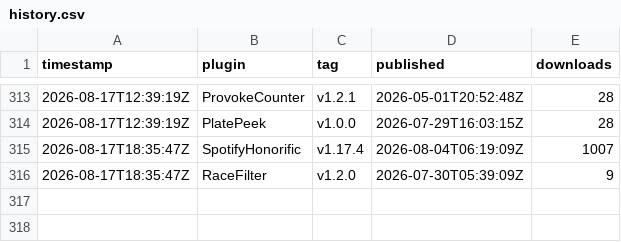
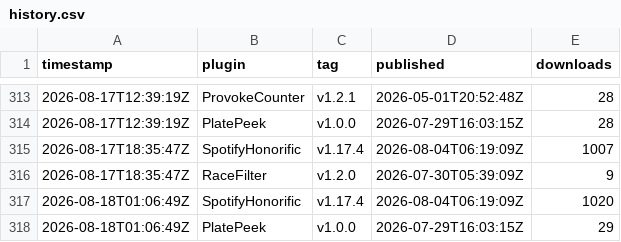
Before and after one commit to Valiice/DalamudPluginRepo, a CSV file: stats/history.csv, drawn as a sheet; only a part is shown, gaps mark what is left out.

```diff
--- a/stats/history.csv
+++ b/stats/history.csv
@@ -316 +316,3 @@ timestamp,plugin,tag,published,downloads
 2026-08-17T18:35:47Z,RaceFilter,v1.2.0,2026-07-30T05:39:09Z,9
+2026-08-18T01:06:49Z,SpotifyHonorific,v1.17.4,2026-08-04T06:19:09Z,1020
+2026-08-18T01:06:49Z,PlatePeek,v1.0.0,2026-07-29T16:03:15Z,29
```
Also changed, not shown: 2 other files.
